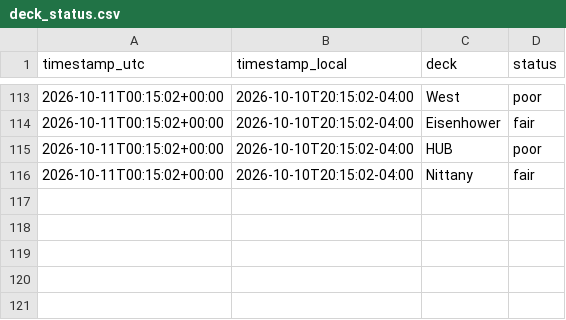
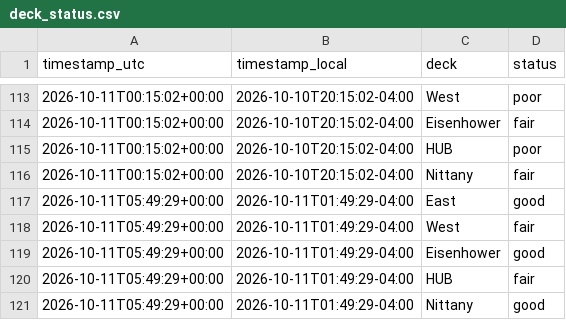
Before and after one commit to osos7mood/psu-deck-tracker, a CSV file: data/deck_status.csv, drawn as a sheet; only a part is shown, gaps mark what is left out; the diff names each change by its address in the sheet, - before the commit and + after, or states it on an @@ line.

```diff
--- a/data/deck_status.csv
+++ b/data/deck_status.csv
+row 117: 2026-10-11T05:49:29+00:00 | 2026-10-11T01:49:29-04:00 | East | good
+row 118: 2026-10-11T05:49:29+00:00 | 2026-10-11T01:49:29-04:00 | West | fair
+row 119: 2026-10-11T05:49:29+00:00 | 2026-10-11T01:49:29-04:00 | Eisenhower | good
+row 120: 2026-10-11T05:49:29+00:00 | 2026-10-11T01:49:29-04:00 | HUB | fair
+row 121: 2026-10-11T05:49:29+00:00 | 2026-10-11T01:49:29-04:00 | Nittany | good
```
